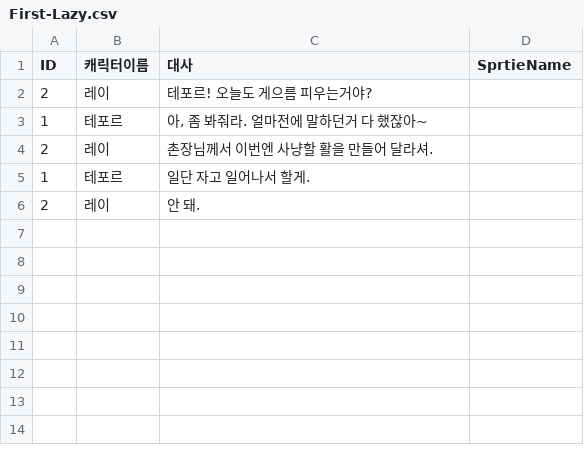
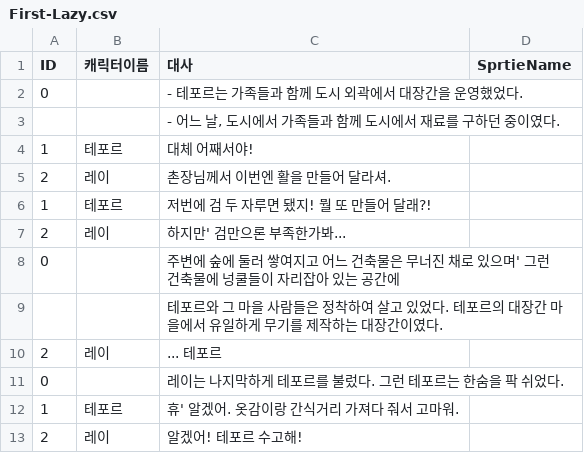
Before and after one commit to zenobreaker/Lazy_Smith, a CSV file: Assets/Resources/First-Lazy.csv, drawn as a sheet.

```diff
--- a/Assets/Resources/First-Lazy.csv
+++ b/Assets/Resources/First-Lazy.csv
@@ -1,6 +1,13 @@
 ID,캐릭터이름,대사,SprtieName
-2,레이,테포르! 오늘도 게으름 피우는거야?,
-1,테포르,"아, 좀 봐줘라. 얼마전에 말하던거 다 했잖아~ ",
-2,레이,촌장님께서 이번엔 사냥할 활을 만들어 달라셔.,
-1,테포르,일단 자고 일어나서 할게.,
-2,레이,안 돼. ,
+0,,- 테포르는 가족들과 함께 도시 외곽에서 대장간을 운영했었다. ,
+,,"- 어느 날, 도시에서 가족들과 함께 도시에서 재료를 구하던 중이였다. ",
+1,테포르,대체 어째서야! ,
+2,레이,촌장님께서 이번엔 활을 만들어 달라셔.,
+1,테포르,저번에 검 두 자루면 됐지! 뭘 또 만들어 달래?! ,
+2,레이,하지만' 검만으론 부족한가봐... ,
+0,,주변에 숲에 둘러 쌓여지고 어느 건축물은 무너진 채로 있으며' 그런 건축물에 넝쿨들이 자리잡아 있는 공간에 ,
+,,테포르와 그 마을 사람들은 정착하여 살고 있었다. 테포르의 대장간 마을에서 유일하게 무기를 제작하는 대장간이였다.,
+2,레이,... 테포르,
+0,,레이는 나지막하게 테포르를 불렀다. 그런 테포르는 한숨을 팍 쉬었다.,
+1,테포르,휴' 알겠어. 옷감이랑 간식거리 가져다 줘서 고마워. ,
+2,레이,알겠어! 테포르 수고해!,
```
Also changed, not shown: Assets/Resources/Fiveth-Lazy.csv, Assets/Resources/Last-Lazy.csv, 35 other files.
